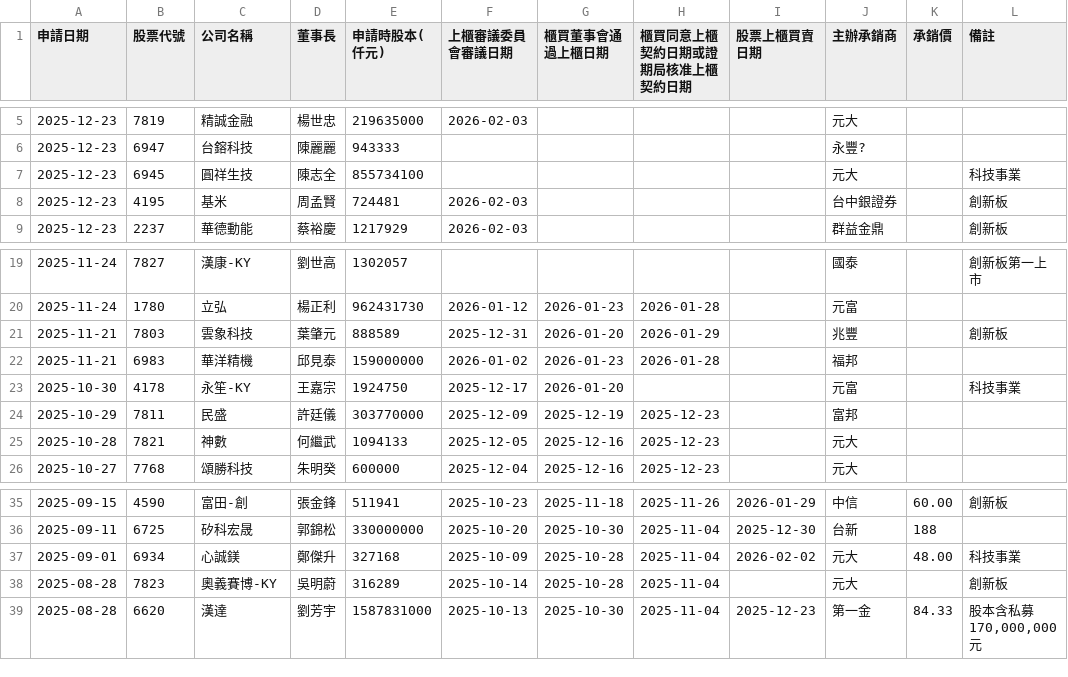
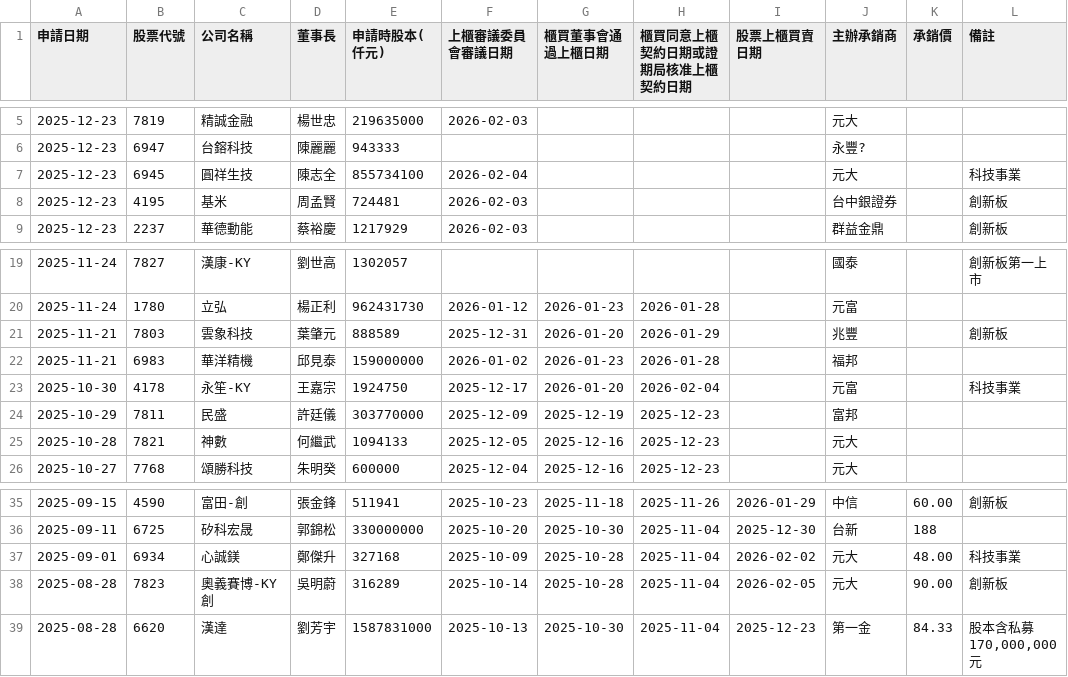
Before and after one commit to wenchiehlee/Selenium-Actions.IPO, a CSV file: TWSE_TPEX-IPO-utf8-filter-sort-no-duplicate.csv, drawn as a sheet; only a part is shown, gaps mark what is left out.

```diff
--- a/TWSE_TPEX-IPO-utf8-filter-sort-no-duplicate.csv
+++ b/TWSE_TPEX-IPO-utf8-filter-sort-no-duplicate.csv
@@ -6,3 +6,3 @@
 2025-12-23,6947,台鎔科技,陳麗麗,943333,,,,,永豐?,,
-2025-12-23,6945,圓祥生技,陳志全,855734100,,,,,元大,,科技事業
+2025-12-23,6945,圓祥生技,陳志全,855734100,2026-02-04,,,,元大,,科技事業
 2025-12-23,4195,基米,周孟賢,724481,2026-02-03,,,,台中銀證券,,創新板
@@ -22,3 +22,3 @@
 2025-11-21,6983,華洋精機,邱見泰,159000000,2026-01-02,2026-01-23,2026-01-28,,福邦,,
-2025-10-30,4178,永笙-KY,王嘉宗,1924750,2025-12-17,2026-01-20,,,元富,,科技事業
+2025-10-30,4178,永笙-KY,王嘉宗,1924750,2025-12-17,2026-01-20,2026-02-04,,元富,,科技事業
 2025-10-29,7811,民盛,許廷儀,303770000,2025-12-09,2025-12-19,2025-12-23,,富邦,,
@@ -37,3 +37,3 @@
 2025-09-01,6934,心誠鎂,鄭傑升,327168,2025-10-09,2025-10-28,2025-11-04,2026-02-02,元大,48.00,科技事業
-2025-08-28,7823,奧義賽博-KY,吳明蔚,316289,2025-10-14,2025-10-28,2025-11-04,,元大,,創新板
+2025-08-28,7823,奧義賽博-KY創,吳明蔚,316289,2025-10-14,2025-10-28,2025-11-04,2026-02-05,元大,90.00,創新板
 2025-08-28,6620,漢達,劉芳宇,1587831000,2025-10-13,2025-10-30,2025-11-04,2025-12-23,第一金,84.33,"股本含私募170,000,000元"
```
Also changed, not shown: TWSE_TPEX-IPO-utf8-filter-sort.csv, TWSE_TPEX-IPO-utf8-filter.csv, 14 other files.
